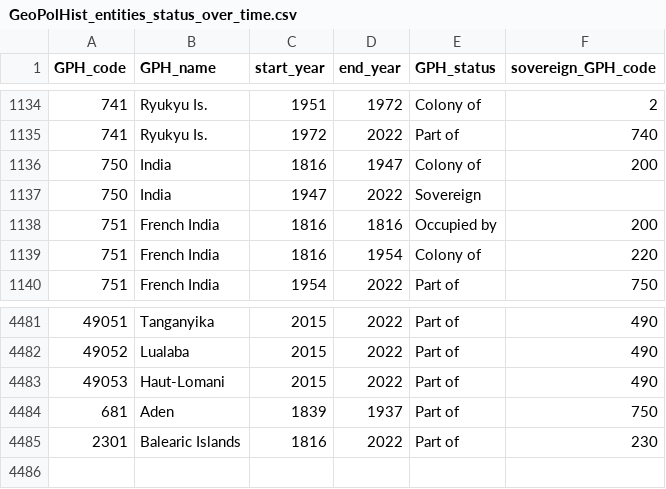
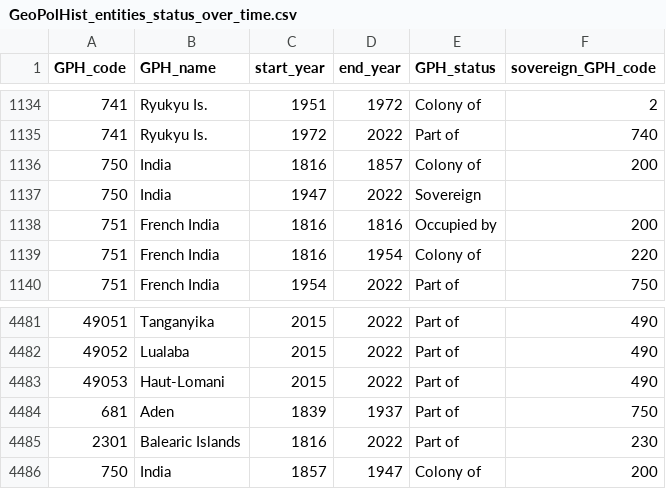
Before and after one commit to medialab/GeoPolHist, a CSV file: data/GeoPolHist_entities_status_over_time.csv, drawn as a sheet; only a part is shown, gaps mark what is left out.

Commit message:
Change in India

```diff
--- a/data/GeoPolHist_entities_status_over_time.csv
+++ b/data/GeoPolHist_entities_status_over_time.csv
@@ -1135,3 +1135,3 @@ GPH_code,GPH_name,start_year,end_year,GPH_status,sovereign_GPH_code
 741,Ryukyu Is.,1972,2022,Part of,740
-750,India,1816,1947,Colony of,200
+750,India,1816,1857,Colony of,200
 750,India,1947,2022,Sovereign,
@@ -4485 +4485,2 @@ GPH_code,GPH_name,start_year,end_year,GPH_status,sovereign_GPH_code
 2301,Balearic Islands,1816,2022,Part of,230
+750,India,1857,1947,Colony of,200
```
